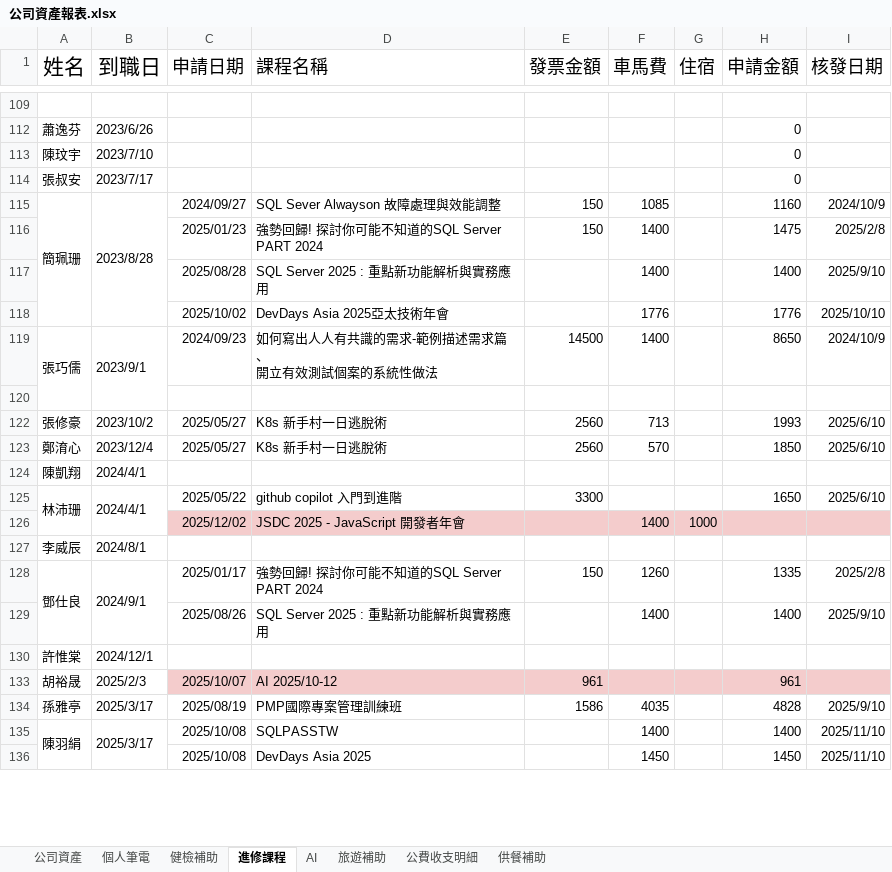
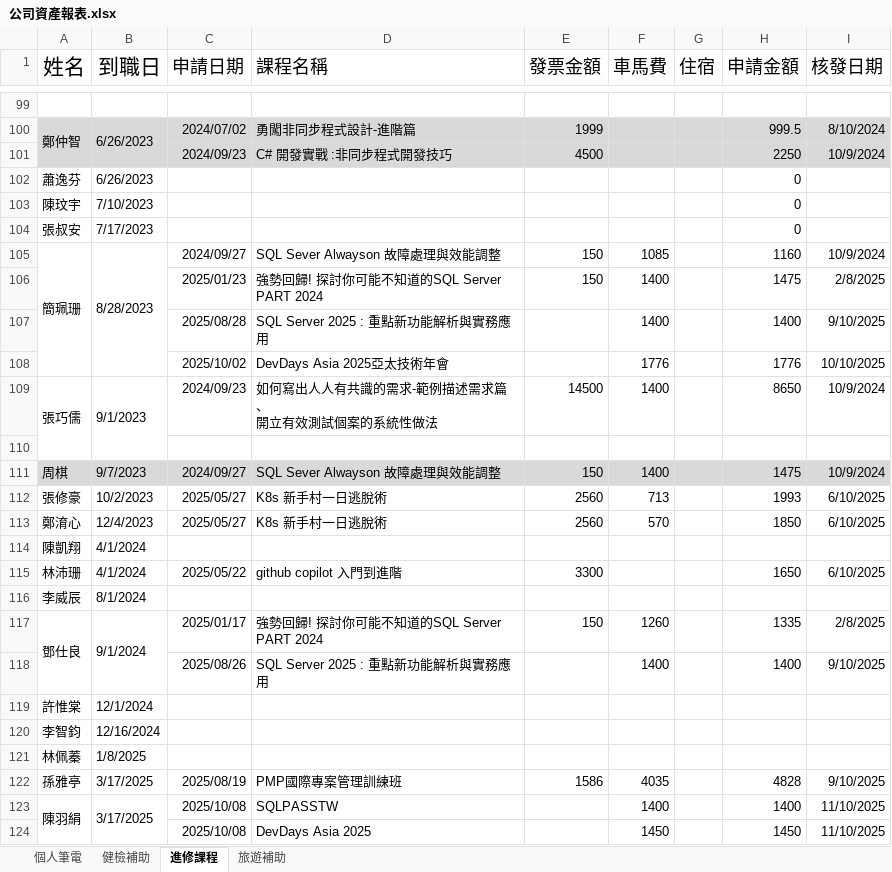
Before and after one commit to NOAHXDM/NGEip, an Excel workbook: docs/plans/001-subsidy-application/公司資產報表.xlsx, sheet 進修課程, drawn as a sheet; only a part is shown, gaps mark what is left out; values as stored, in another font and other column widths than the file's, no borders; charts and pictures not drawn; removed rows and columns are numbered as before the commit, all else as after; the diff covers the shown part only; the diff names each change by its address in the sheet, - before the commit and + after, or states it on an @@ line.

```diff
--- a/docs/plans/001-subsidy-application/公司資產報表.xlsx (sheet 進修課程)
+++ b/docs/plans/001-subsidy-application/公司資產報表.xlsx (sheet 進修課程)
-sheet tab: 公司資產
-sheet tab: AI
-sheet tab: 公費收支明細
-sheet tab: 供餐補助
+row 100: 鄭仲智 | 6/26/2023 | 2024/07/02 | 勇闖非同步程式設計-進階篇 | 1999 |  |  | 999.5 | 8/10/2024
+row 101:  |  | 2024/09/23 | C# 開發實戰 :非同步程式開發技巧 | 4500 |  |  | 2250 | 10/9/2024
-B102 (到職日): 2023/6/26
+B102 (到職日): 6/26/2023
-B103 (到職日): 2023/7/10
+B103 (到職日): 7/10/2023
-B104 (到職日): 2023/7/17
+B104 (到職日): 7/17/2023
-B105 (到職日): 2023/8/28
+B105 (到職日): 8/28/2023
-I105 (核發日期): 2024/10/9
+I105 (核發日期): 10/9/2024
-I106 (核發日期): 2025/2/8
+I106 (核發日期): 2/8/2025
-I107 (核發日期): 2025/9/10
+I107 (核發日期): 9/10/2025
-I108 (核發日期): 2025/10/10
+I108 (核發日期): 10/10/2025
-B109 (到職日): 2023/9/1
+B109 (到職日): 9/1/2023
-I109 (核發日期): 2024/10/9
+I109 (核發日期): 10/9/2024
+row 111: 周棋 | 9/7/2023 | 2024/09/27 | SQL Sever Alwayson 故障處理與效能調整 | 150 | 1400 |  | 1475 | 10/9/2024
-B112 (到職日): 2023/10/2
+B112 (到職日): 10/2/2023
-I112:I113 (核發日期): 2025/6/10
+I112:I113 (核發日期): 6/10/2025
-B113 (到職日): 2023/12/4
+B113 (到職日): 12/4/2023
-B114:B115 (到職日): 2024/4/1
+B114:B115 (到職日): 4/1/2024
-A125:A126 merged
-B125:B126 merged
-I115 (核發日期): 2025/6/10
+I115 (核發日期): 6/10/2025
-row 126:  |  | 2025/12/02 | JSDC 2025 - JavaScript 開發者年會 |  | 1400 | 1000
-B116 (到職日): 2024/8/1
+B116 (到職日): 8/1/2024
-B117 (到職日): 2024/9/1
+B117 (到職日): 9/1/2024
-I117 (核發日期): 2025/2/8
+I117 (核發日期): 2/8/2025
-I118 (核發日期): 2025/9/10
+I118 (核發日期): 9/10/2025
-B119 (到職日): 2024/12/1
+B119 (到職日): 12/1/2024
-row 133: 胡裕晟 | 2025/2/3 | 2025/10/07 | AI 2025/10-12 | 961 |  |  | 961
+row 120: 李智鈞 | 12/16/2024
+row 121: 林佩蓁 | 1/8/2025
-B122:B123 (到職日): 2025/3/17
+B122:B123 (到職日): 3/17/2025
-I122 (核發日期): 2025/9/10
+I122 (核發日期): 9/10/2025
-I123:I124 (核發日期): 2025/11/10
+I123:I124 (核發日期): 11/10/2025
```
Also changed, not shown: other rows of this sheet, sheet 個人筆電, sheet 健檢補助, sheet 旅遊補助, formulas that keep their value, hidden cells, charts or pictures, 23 other files.
